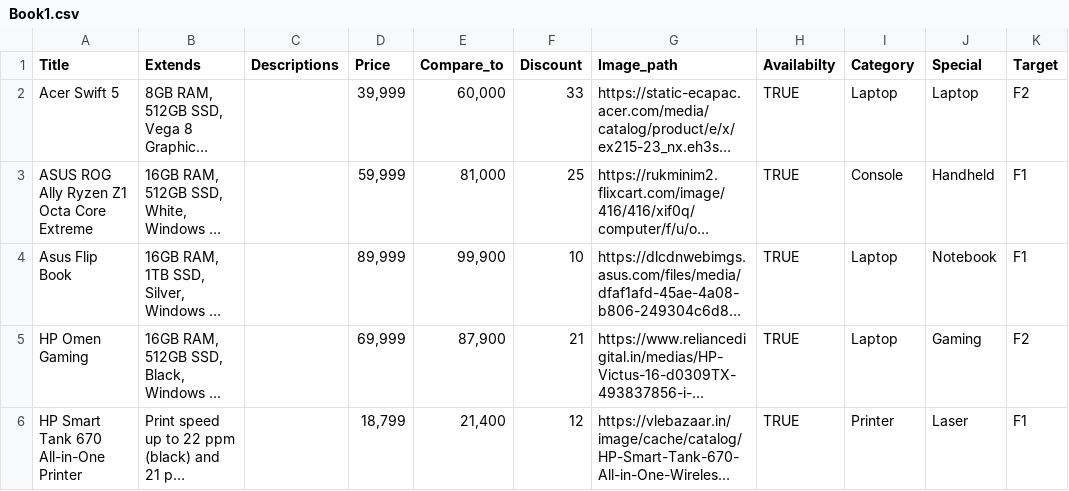
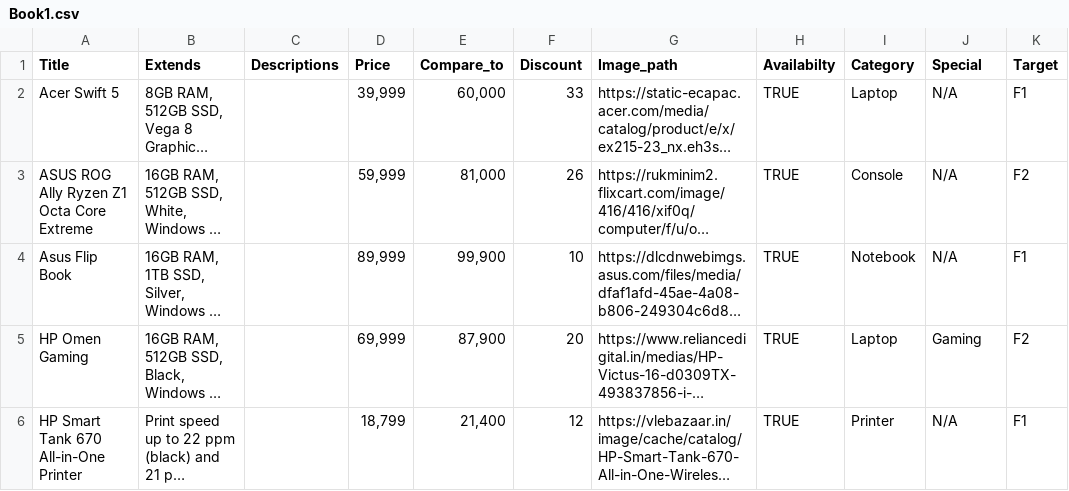
Before and after one commit to dharpranoy/unitel_india, a CSV file: public/Book1.csv, drawn as a sheet; long unchanged cells end in …; the diff names each change by its address in the sheet, - before the commit and + after, or states it on an @@ line.

```diff
--- a/public/Book1.csv
+++ b/public/Book1.csv
-J2 (Special): Laptop
+J2 (Special): N/A
-K2 (Target): F2
+K2 (Target): F1
-F3 (Discount): 25
+F3 (Discount): 26
-J3 (Special): Handheld
+J3 (Special): N/A
-K3 (Target): F1
+K3 (Target): F2
-I4 (Category): Laptop
+I4 (Category): Notebook
-J4 (Special): Notebook
+J4 (Special): N/A
-F5 (Discount): 21
+F5 (Discount): 20
-J6 (Special): Laser
+J6 (Special): N/A
```
Also changed, not shown: 1 other file.
